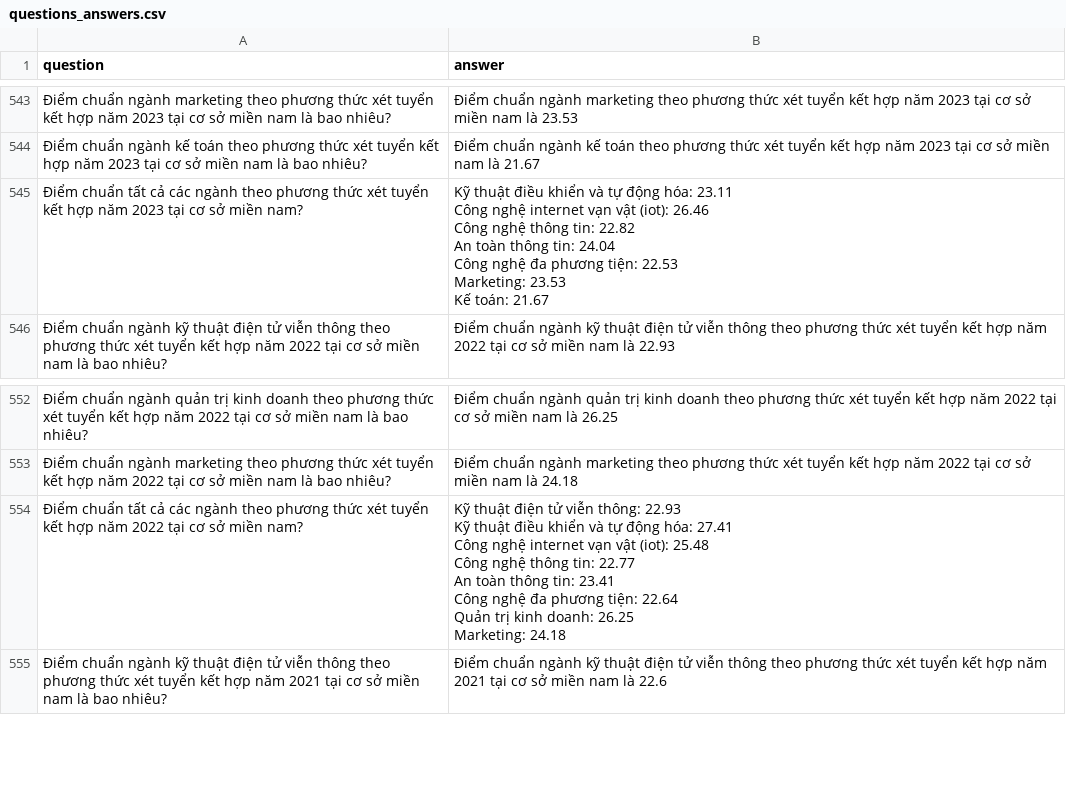
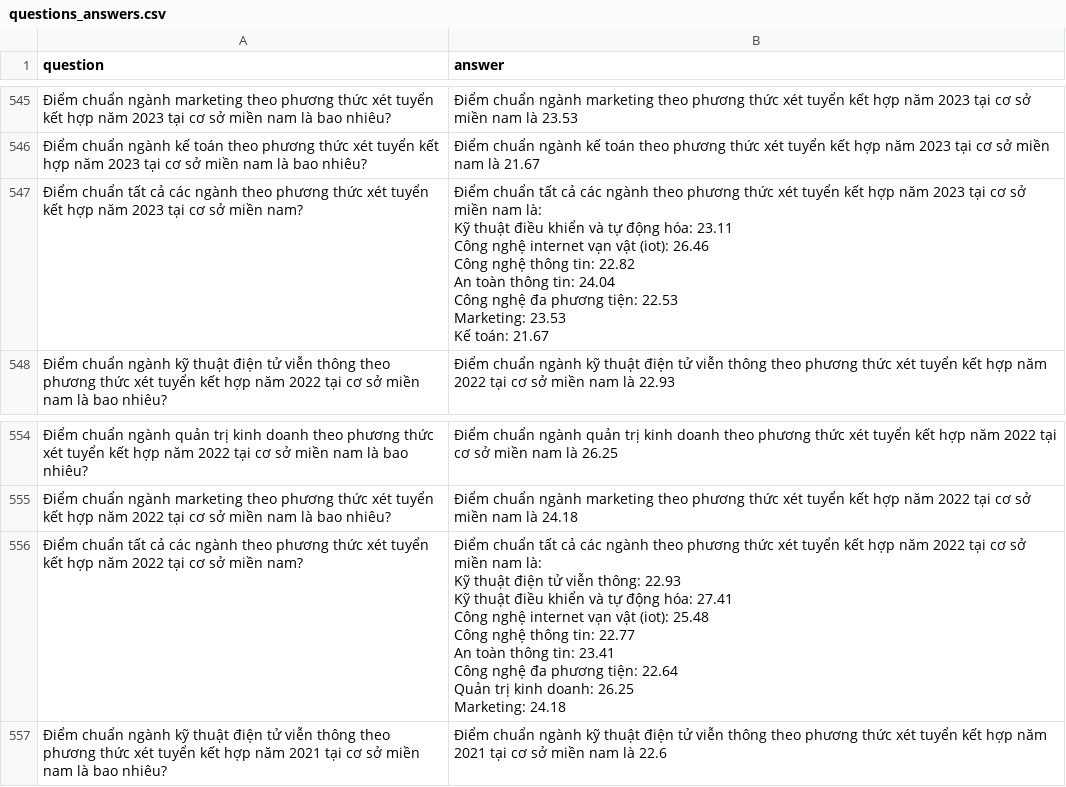
Before and after one commit to NguyenVanDuc0405/retrieval_chatbots, a CSV file: questions_answers.csv, drawn as a sheet; only a part is shown, gaps mark what is left out; addresses are those after the commit; ↵ is a line break in a cell; the diff covers the shown part only; the diff names each change by its address in the sheet, - before the commit and + after, or states it on an @@ line.

```diff
--- a/questions_answers.csv
+++ b/questions_answers.csv
-B547 (answer): Kỹ thuật…
+B547 (answer): Điểm chuẩn tất cả các ngành theo phương thức xét tuyển kết hợp năm 2023 tại cơ sở miền nam là: ↵ Kỹ thuật…
-B556 (answer): Kỹ thuật…
+B556 (answer): Điểm chuẩn tất cả các ngành theo phương thức xét tuyển kết hợp năm 2022 tại cơ sở miền nam là: ↵ Kỹ thuật…
```
Also changed, not shown: 6 added rows and 18 edited cells elsewhere in this file, 4 other files.
